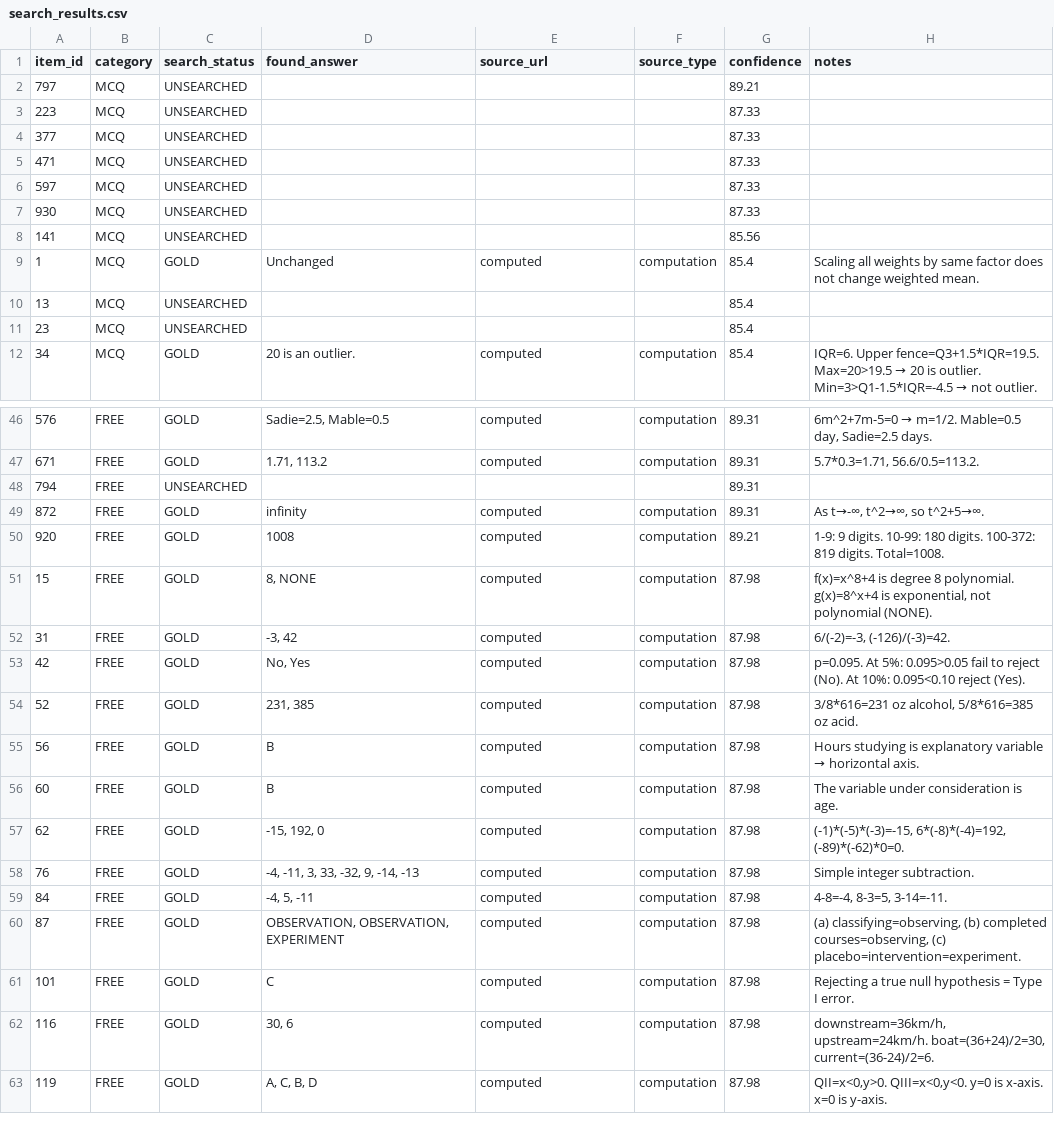
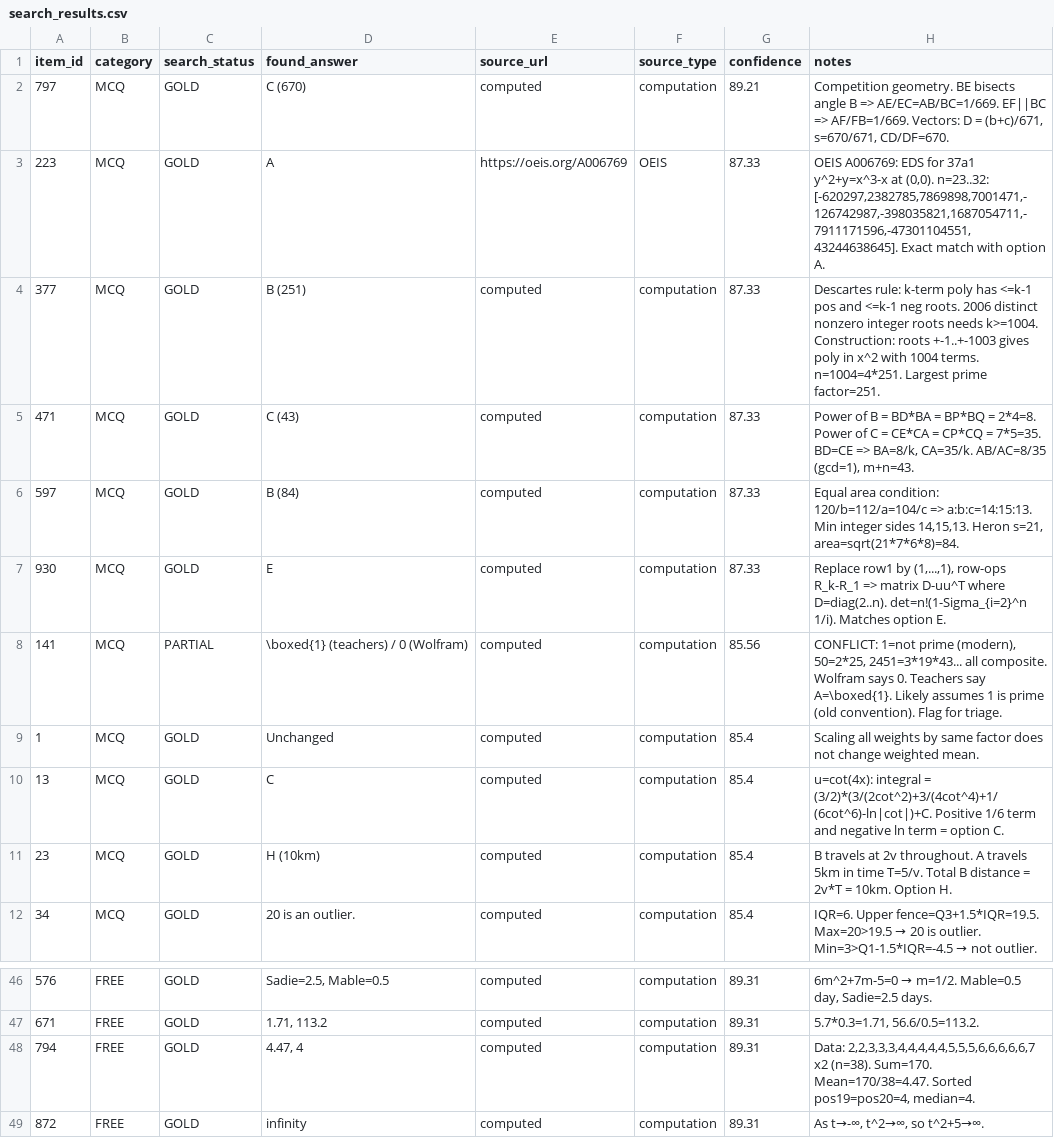
Before and after one commit to raindonovan/151B_SP26_Competition, a CSV file: data/search/web_search_200/search_results.csv, drawn as a sheet; only a part is shown, gaps mark what is left out; the shorter side is filled out with more unchanged rows; the diff covers the shown part only.

```diff
--- a/data/search/web_search_200/search_results.csv
+++ b/data/search/web_search_200/search_results.csv
@@ -1,12 +1,12 @@
 item_id,category,search_status,found_answer,source_url,source_type,confidence,notes
-797,MCQ,UNSEARCHED,,,,89.21,
-223,MCQ,UNSEARCHED,,,,87.33,
-377,MCQ,UNSEARCHED,,,,87.33,
-471,MCQ,UNSEARCHED,,,,87.33,
-597,MCQ,UNSEARCHED,,,,87.33,
-930,MCQ,UNSEARCHED,,,,87.33,
-141,MCQ,UNSEARCHED,,,,85.56,
+797,MCQ,GOLD,C (670),computed,computation,89.21,"Competition geometry. BE bisects angle B => AE/EC=AB/BC=1/669. EF||BC => AF/FB=1/669. Vectors: D = (b+c)/671, s=670/671, CD/DF=670."
+223,MCQ,GOLD,A,https://oeis.org/A006769,OEIS,87.33,"OEIS A006769: EDS for 37a1 y^2+y=x^3-x at (0,0). n=23..32: [-620297,2382785,7869898,7001471,-126742987,-398035821,1687054711,-7911171596,-47301104551,43244638645]. Exact match with option A."
+377,MCQ,GOLD,B (251),computed,computation,87.33,Descartes rule: k-term poly has <=k-1 pos and <=k-1 neg roots. 2006 distinct nonzero integer roots needs k>=1004. Construction: roots +-1..+-1003 gives poly in x^2 with 1004 terms. n=1004=4*251. Largest prime factor=251.
+471,MCQ,GOLD,C (43),computed,computation,87.33,"Power of B = BD*BA = BP*BQ = 2*4=8. Power of C = CE*CA = CP*CQ = 7*5=35. BD=CE => BA=8/k, CA=35/k. AB/AC=8/35 (gcd=1), m+n=43."
+597,MCQ,GOLD,B (84),computed,computation,87.33,"Equal area condition: 120/b=112/a=104/c => a:b:c=14:15:13. Min integer sides 14,15,13. Heron s=21, area=sqrt(21*7*6*8)=84."
+930,MCQ,GOLD,E,computed,computation,87.33,"Replace row1 by (1,...,1), row-ops R_k-R_1 => matrix D-uu^T where D=diag(2..n). det=n!(1-Sigma_{i=2}^n 1/i). Matches option E."
+141,MCQ,PARTIAL,\boxed{1} (teachers) / 0 (Wolfram),computed,computation,85.56,"CONFLICT: 1=not prime (modern), 50=2*25, 2451=3*19*43... all composite. Wolfram says 0. Teachers say A=\boxed{1}. Likely assumes 1 is prime (old convention). Flag for triage."
 1,MCQ,GOLD,Unchanged,computed,computation,85.4,Scaling all weights by same factor does not change weighted mean.
-13,MCQ,UNSEARCHED,,,,85.4,
-23,MCQ,UNSEARCHED,,,,85.4,
+13,MCQ,GOLD,C,computed,computation,85.4,u=cot(4x): integral = (3/2)*(3/(2cot^2)+3/(4cot^4)+1/(6cot^6)-ln|cot|)+C. Positive 1/6 term and negative ln term = option C.
+23,MCQ,GOLD,H (10km),computed,computation,85.4,B travels at 2v throughout. A travels 5km in time T=5/v. Total B distance = 2v*T = 10km. Option H.
 34,MCQ,GOLD,20 is an outlier.,computed,computation,85.4,IQR=6. Upper fence=Q3+1.5*IQR=19.5. Max=20>19.5 → 20 is outlier. Min=3>Q1-1.5*IQR=-4.5 → not outlier.
@@ -47,3 +47,3 @@ item_id,category,search_status,found_answer,source_url,source_type,confidence,no
 671,FREE,GOLD,"1.71, 113.2",computed,computation,89.31,"5.7*0.3=1.71, 56.6/0.5=113.2."
-794,FREE,UNSEARCHED,,,,89.31,
+794,FREE,GOLD,"4.47, 4",computed,computation,89.31,"Data: 2,2,3,3,3,4,4,4,4,4,5,5,5,6,6,6,6,6,7 x2 (n=38). Sum=170. Mean=170/38=4.47. Sorted pos19=pos20=4, median=4."
 872,FREE,GOLD,infinity,computed,computation,89.31,"As t→-∞, t^2→∞, so t^2+5→∞."
```
Also changed, not shown: 60 edited cells elsewhere in this file, 22 other files.
